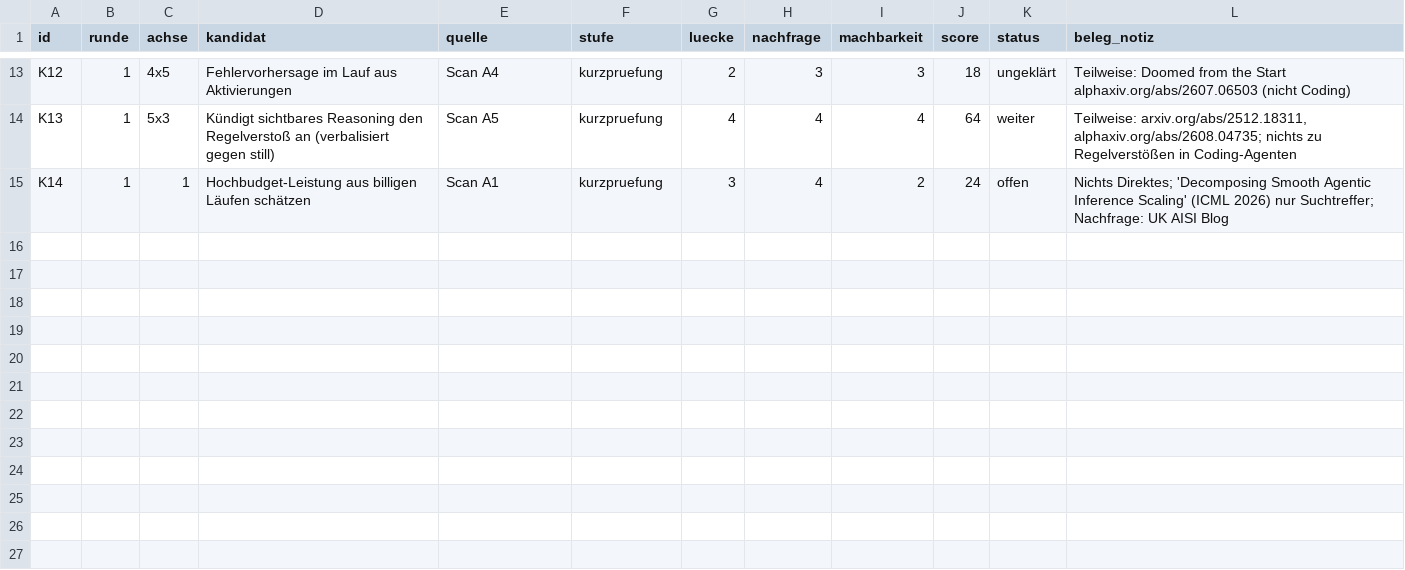
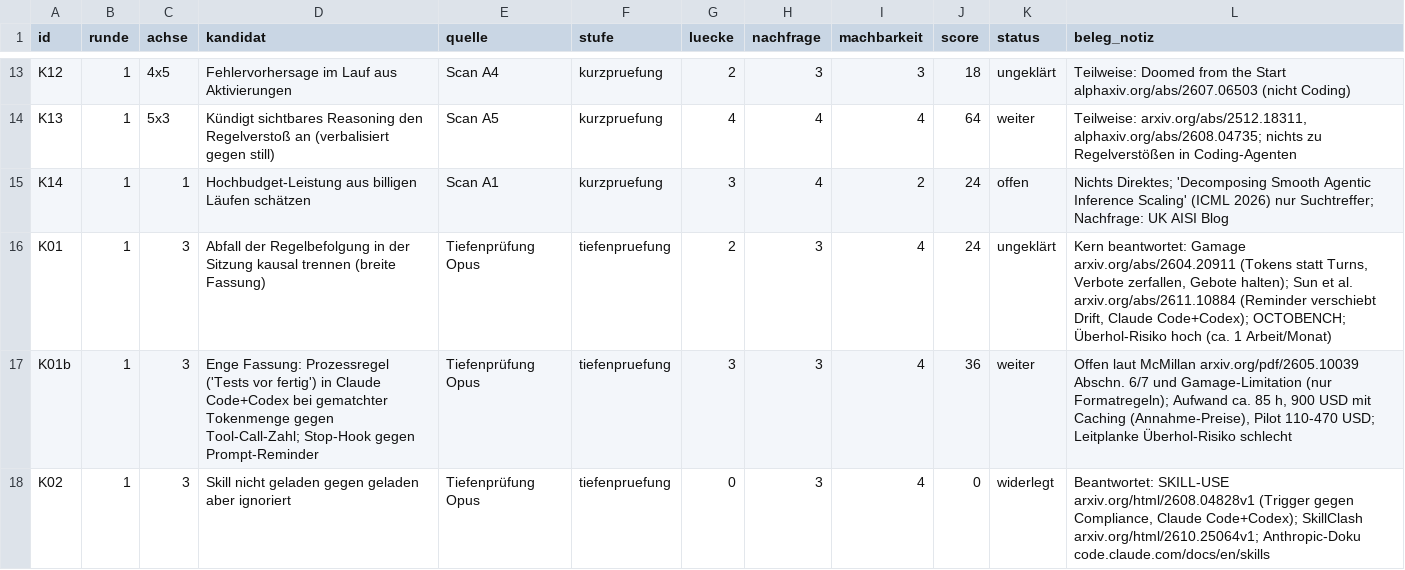
Before and after one commit to Andi354/L-ckenrecherche, a TSV file: research/TIM-156_nischensuche/log.tsv, drawn as a sheet; only a part is shown, gaps mark what is left out.

```diff
--- a/research/TIM-156_nischensuche/log.tsv
+++ b/research/TIM-156_nischensuche/log.tsv
@@ -15 +15,4 @@ K13	1	5x3	Kündigt sichtbares Reasoning den Regelverstoß an (verbalisiert gegen
 K14	1	1	Hochbudget-Leistung aus billigen Läufen schätzen	Scan A1	kurzpruefung	3	4	2	24	offen	Nichts Direktes; 'Decomposing Smooth Agentic Inference Scaling' (ICML 2026) nur Suchtreffer; Nachfrage: UK AISI Blog
+K01	1	3	Abfall der Regelbefolgung in der Sitzung kausal trennen (breite Fassung)	Tiefenprüfung Opus	tiefenpruefung	2	3	4	24	ungeklärt	Kern beantwortet: Gamage arxiv.org/abs/2604.20911 (Tokens statt Turns, Verbote zerfallen, Gebote halten); Sun et al. arxiv.org/abs/2611.10884 (Reminder verschiebt Drift, Claude Code+Codex); OCTOBENCH; Überhol-Risiko hoch (ca. 1 Arbeit/Monat)
+K01b	1	3	Enge Fassung: Prozessregel ('Tests vor fertig') in Claude Code+Codex bei gematchter Tokenmenge gegen Tool-Call-Zahl; Stop-Hook gegen Prompt-Reminder	Tiefenprüfung Opus	tiefenpruefung	3	3	4	36	weiter	Offen laut McMillan arxiv.org/pdf/2605.10039 Abschn. 6/7 und Gamage-Limitation (nur Formatregeln); Aufwand ca. 85 h, 900 USD mit Caching (Annahme-Preise), Pilot 110-470 USD; Leitplanke Überhol-Risiko schlecht
+K02	1	3	Skill nicht geladen gegen geladen aber ignoriert	Tiefenprüfung Opus	tiefenpruefung	0	3	4	0	widerlegt	Beantwortet: SKILL-USE arxiv.org/html/2608.04828v1 (Trigger gegen Compliance, Claude Code+Codex); SkillClash arxiv.org/html/2610.25064v1; Anthropic-Doku code.claude.com/docs/en/skills
```
Also changed, not shown: 1 other file.
